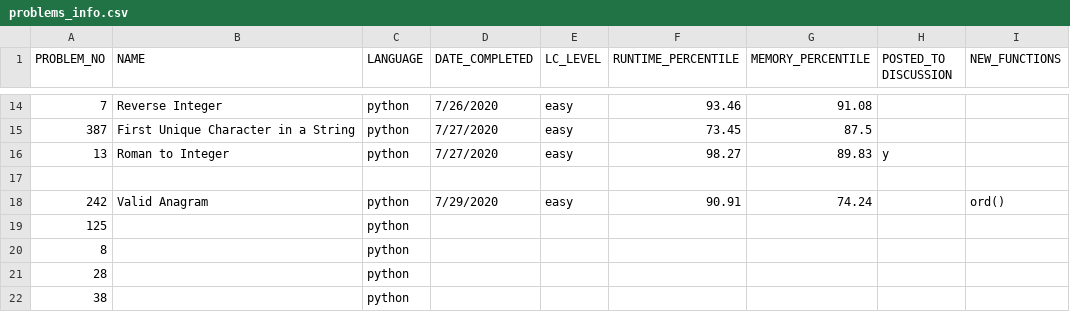
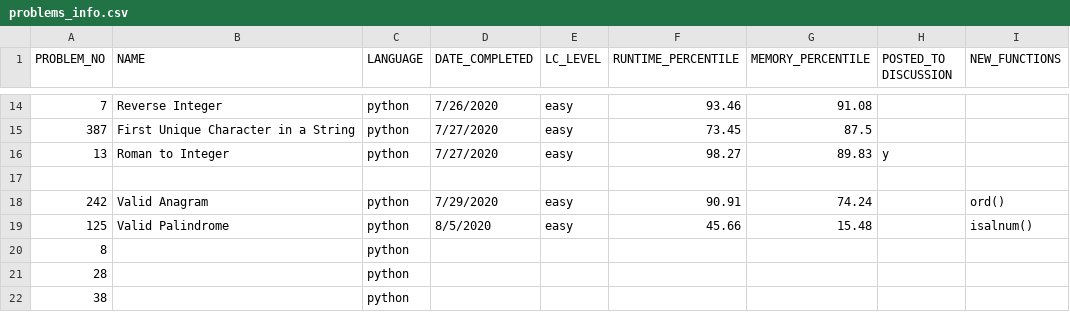
Before and after one commit to EstherRichler/LeetCode, a CSV file: problems_info.csv, drawn as a sheet; only a part is shown, gaps mark what is left out.

```diff
--- a/problems_info.csv
+++ b/problems_info.csv
@@ -18,3 +18,3 @@ PROBLEM_NO,NAME,LANGUAGE,DATE_COMPLETED,LC_LEVEL,RUNTIME_PERCENTILE,MEMORY_PERCE
 242,Valid Anagram,python,7/29/2020,easy,90.91,74.24,,ord()
-125,,python,,,,,,
+125,Valid Palindrome,python,8/5/2020,easy,45.66,15.48,,isalnum()
 8,,python,,,,,,
```
Also changed, not shown: problems_topics.csv, 1 other file.
